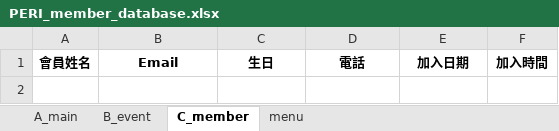
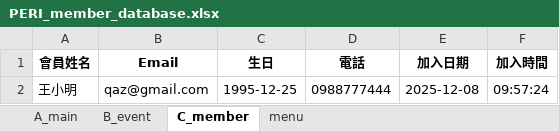
Before and after one commit to refinism-B/Fitness-Studio-Member-System, an Excel workbook: PERI_member_database.xlsx, sheet C_member, drawn as a sheet; values as stored, in another font and other column widths than the file's, no borders; the diff names each change by its address in the sheet, - before the commit and + after, or states it on an @@ line.

```diff
--- a/PERI_member_database.xlsx (sheet C_member)
+++ b/PERI_member_database.xlsx (sheet C_member)
+row 2: 王小明 | qaz@gmail.com | 1995-12-25 | 0988777444 | 2025-12-08 | 09:57:24
```
Also changed, not shown: sheet B_event, sheet menu, formulas that keep their value, 4 other files.
